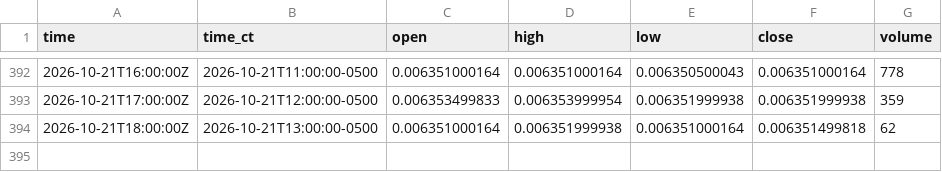
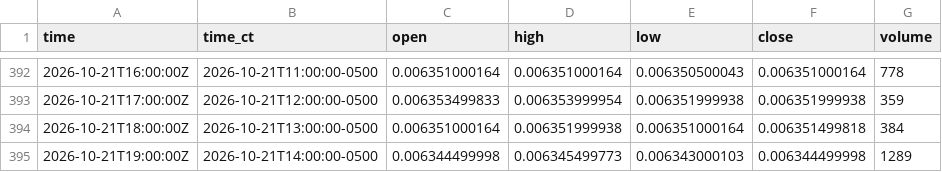
Before and after one commit to HAM-X/whs-data, a CSV file: data/bars/5m/6J.csv, drawn as a sheet; only a part is shown, gaps mark what is left out.

```diff
--- a/data/bars/5m/6J.csv
+++ b/data/bars/5m/6J.csv
@@ -393,2 +393,3 @@ time,time_ct,open,high,low,close,volume
 2026-10-21T17:00:00Z,2026-10-21T12:00:00-0500,0.006353499833,0.006353999954,0.006351999938,0.006351999938,359
-2026-10-21T18:00:00Z,2026-10-21T13:00:00-0500,0.006351000164,0.006351999938,0.006351000164,0.006351499818,62
+2026-10-21T18:00:00Z,2026-10-21T13:00:00-0500,0.006351000164,0.006351999938,0.006351000164,0.006351499818,384
+2026-10-21T19:00:00Z,2026-10-21T14:00:00-0500,0.006344499998,0.006345499773,0.006343000103,0.006344499998,1289
```
Also changed, not shown: data/bars/15m/6A.csv, data/bars/15m/6C.csv, 38 other files.
